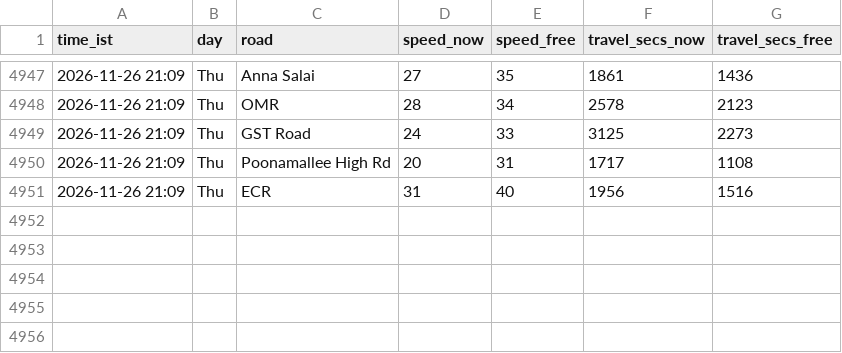
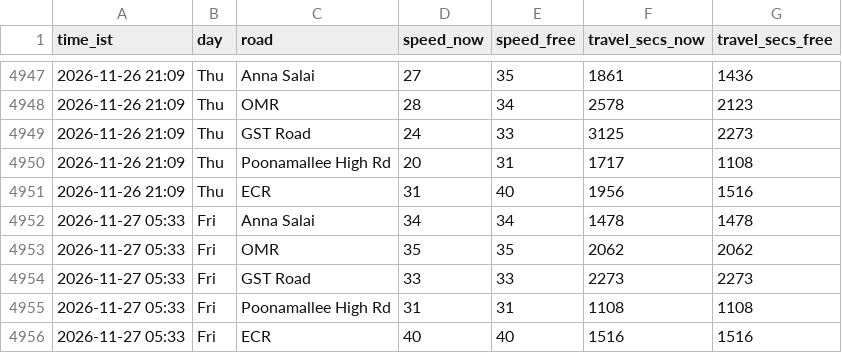
Before and after one commit to kannacodrex/chennai-traffic, a CSV file: data/readings.csv, drawn as a sheet; only a part is shown, gaps mark what is left out.

Commit message:
Add readings

```diff
--- a/data/readings.csv
+++ b/data/readings.csv
@@ -4951 +4951,6 @@ time_ist,day,road,speed_now,speed_free,travel_secs_now,travel_secs_free
 2026-11-26 21:09,Thu,ECR,31,40,1956,1516
+2026-11-27 05:33,Fri,Anna Salai,34,34,1478,1478
+2026-11-27 05:33,Fri,OMR,35,35,2062,2062
+2026-11-27 05:33,Fri,GST Road,33,33,2273,2273
+2026-11-27 05:33,Fri,Poonamallee High Rd,31,31,1108,1108
+2026-11-27 05:33,Fri,ECR,40,40,1516,1516
```
